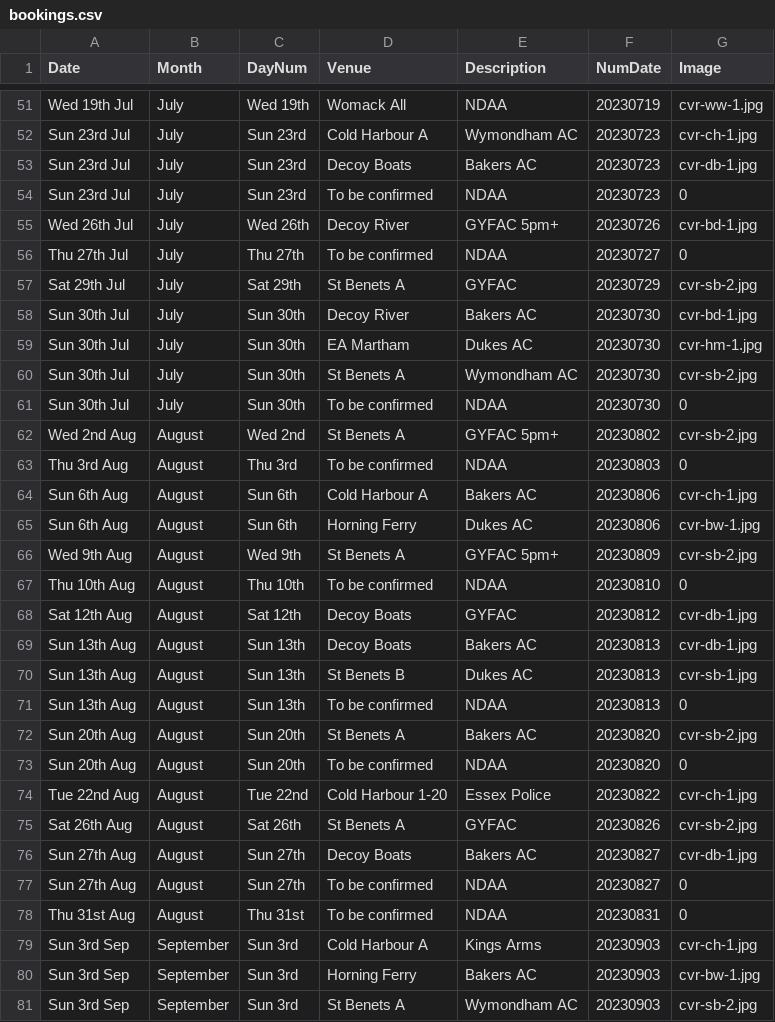
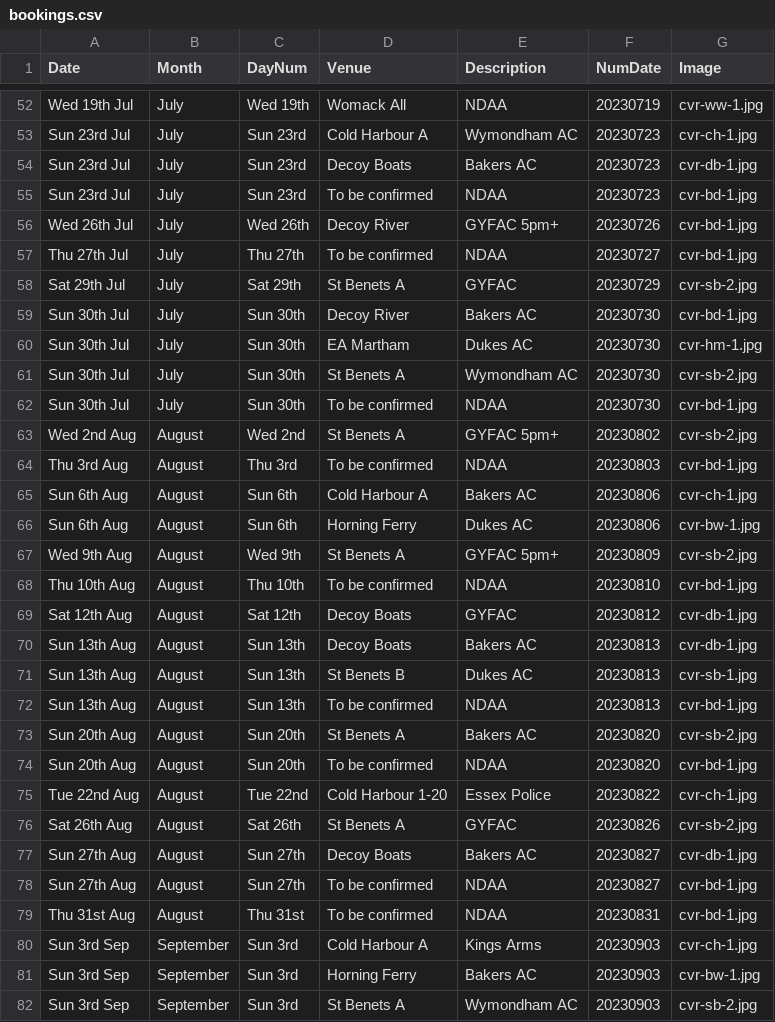
Before and after one commit to ndaa-developer/ndaa-release-two, a CSV file: _data/bookings.csv, drawn as a sheet; only a part is shown, gaps mark what is left out; the diff covers the shown part only.

```diff
--- a/_data/bookings.csv
+++ b/_data/bookings.csv
@@ -53,5 +54,5 @@ Sun 23rd Jul,July,Sun 23rd,Cold Harbour A,Wymondham AC,20230723,cvr-ch-1.jpg
 Sun 23rd Jul,July,Sun 23rd,Decoy Boats,Bakers AC,20230723,cvr-db-1.jpg
-Sun 23rd Jul,July,Sun 23rd,To be confirmed,NDAA,20230723,0
+Sun 23rd Jul,July,Sun 23rd,To be confirmed,NDAA,20230723,cvr-bd-1.jpg
 Wed 26th Jul,July,Wed 26th,Decoy River,GYFAC 5pm+,20230726,cvr-bd-1.jpg
-Thu 27th Jul,July,Thu 27th,To be confirmed,NDAA,20230727,0
+Thu 27th Jul,July,Thu 27th,To be confirmed,NDAA,20230727,cvr-bd-1.jpg
 Sat 29th Jul,July,Sat 29th,St Benets A ,GYFAC,20230729,cvr-sb-2.jpg
@@ -60,5 +61,5 @@ Sun 30th Jul,July,Sun 30th,EA Martham,Dukes AC,20230730,cvr-hm-1.jpg
 Sun 30th Jul,July,Sun 30th,St Benets A ,Wymondham AC,20230730,cvr-sb-2.jpg
-Sun 30th Jul,July,Sun 30th,To be confirmed,NDAA,20230730,0
+Sun 30th Jul,July,Sun 30th,To be confirmed,NDAA,20230730,cvr-bd-1.jpg
 Wed 2nd Aug,August,Wed 2nd,St Benets A ,GYFAC 5pm+,20230802,cvr-sb-2.jpg
-Thu 3rd Aug,August,Thu 3rd,To be confirmed,NDAA,20230803,0
+Thu 3rd Aug,August,Thu 3rd,To be confirmed,NDAA,20230803,cvr-bd-1.jpg
 Sun 6th Aug,August,Sun 6th,Cold Harbour A,Bakers AC,20230806,cvr-ch-1.jpg
@@ -66,3 +67,3 @@ Sun 6th Aug,August,Sun 6th,Horning Ferry,Dukes AC,20230806,cvr-bw-1.jpg
 Wed 9th Aug,August,Wed 9th,St Benets A ,GYFAC 5pm+,20230809,cvr-sb-2.jpg
-Thu 10th Aug,August,Thu 10th,To be confirmed,NDAA,20230810,0
+Thu 10th Aug,August,Thu 10th,To be confirmed,NDAA,20230810,cvr-bd-1.jpg
 Sat 12th Aug,August,Sat 12th,Decoy Boats,GYFAC,20230812,cvr-db-1.jpg
@@ -70,5 +71,5 @@ Sun 13th Aug,August,Sun 13th,Decoy Boats,Bakers AC,20230813,cvr-db-1.jpg
 Sun 13th Aug,August,Sun 13th,St Benets B,Dukes AC,20230813,cvr-sb-1.jpg
-Sun 13th Aug,August,Sun 13th,To be confirmed,NDAA,20230813,0
+Sun 13th Aug,August,Sun 13th,To be confirmed,NDAA,20230813,cvr-bd-1.jpg
 Sun 20th Aug,August,Sun 20th,St Benets A ,Bakers AC,20230820,cvr-sb-2.jpg
-Sun 20th Aug,August,Sun 20th,To be confirmed,NDAA,20230820,0
+Sun 20th Aug,August,Sun 20th,To be confirmed,NDAA,20230820,cvr-bd-1.jpg
 Tue 22nd Aug,August,Tue 22nd,Cold Harbour 1-20,Essex Police,20230822,cvr-ch-1.jpg
@@ -76,4 +77,4 @@ Sat 26th Aug,August,Sat 26th,St Benets A ,GYFAC,20230826,cvr-sb-2.jpg
 Sun 27th Aug,August,Sun 27th,Decoy Boats,Bakers AC,20230827,cvr-db-1.jpg
-Sun 27th Aug,August,Sun 27th,To be confirmed,NDAA,20230827,0
-Thu 31st Aug,August,Thu 31st,To be confirmed,NDAA,20230831,0
+Sun 27th Aug,August,Sun 27th,To be confirmed,NDAA,20230827,cvr-bd-1.jpg
+Thu 31st Aug,August,Thu 31st,To be confirmed,NDAA,20230831,cvr-bd-1.jpg
 Sun 3rd Sep,September,Sun 3rd,Cold Harbour A,Kings Arms,20230903,cvr-ch-1.jpg
```
Also changed, not shown: 1 added row and 12 edited cells elsewhere in this file.
